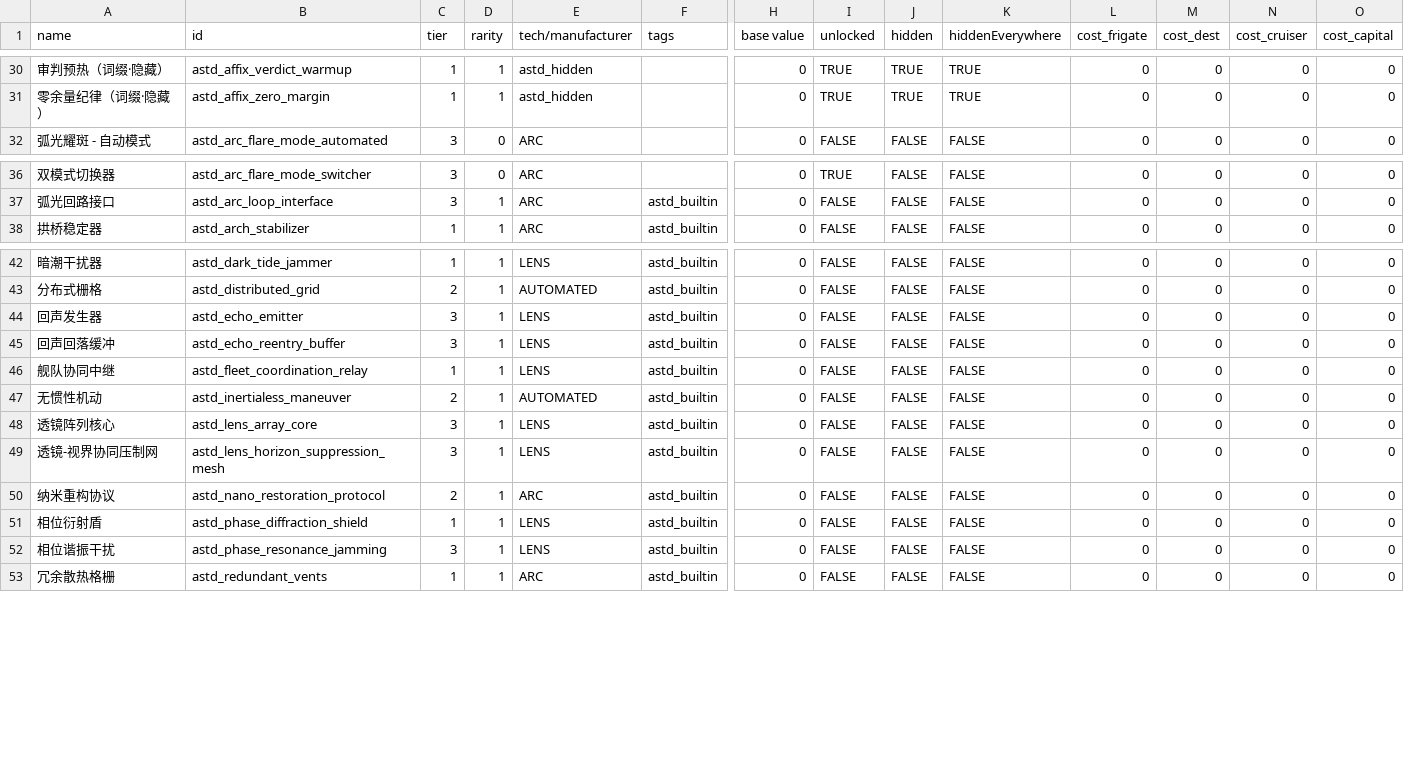
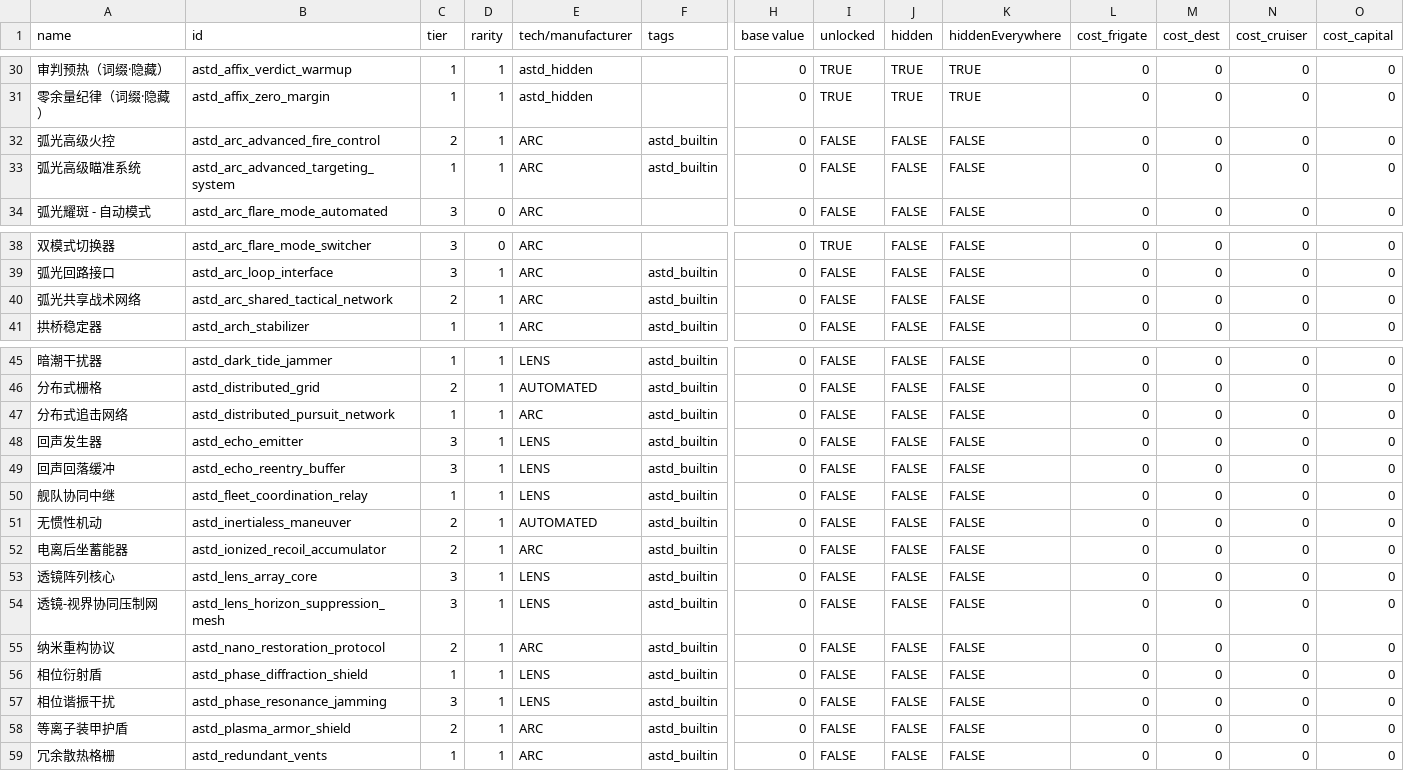
Before and after one commit to KasumiNova/AsteriaDirectorate, a CSV file: contents/data/hullmods/hull_mods.csv, drawn as a sheet; only a part is shown, gaps mark what is left out; rows hold the shown columns only; the diff names each change by its address in the sheet, - before the commit and + after, or states it on an @@ line.

Commit message:
Implement ARC production ship systems

```diff
--- a/contents/data/hullmods/hull_mods.csv
+++ b/contents/data/hullmods/hull_mods.csv
+row 32: 弧光高级火控 | astd_arc_advanced_fire_control | 2 | 1 | ARC | astd_builtin | 0 | FALSE | FALSE | FALSE | 0 | 0 | 0 | 0
+row 33: 弧光高级瞄准系统 | astd_arc_advanced_targeting_system | 1 | 1 | ARC | astd_builtin | 0 | FALSE | FALSE | FALSE | 0 | 0 | 0 | 0
+row 40: 弧光共享战术网络 | astd_arc_shared_tactical_network | 2 | 1 | ARC | astd_builtin | 0 | FALSE | FALSE | FALSE | 0 | 0 | 0 | 0
+row 47: 分布式追击网络 | astd_distributed_pursuit_network | 1 | 1 | ARC | astd_builtin | 0 | FALSE | FALSE | FALSE | 0 | 0 | 0 | 0
+row 52: 电离后坐蓄能器 | astd_ionized_recoil_accumulator | 2 | 1 | ARC | astd_builtin | 0 | FALSE | FALSE | FALSE | 0 | 0 | 0 | 0
+row 58: 等离子装甲护盾 | astd_plasma_armor_shield | 2 | 1 | ARC | astd_builtin | 0 | FALSE | FALSE | FALSE | 0 | 0 | 0 | 0
```
Also changed, not shown: contents/data/hulls/ship_data.csv, contents/data/shipsystems/ship_systems.csv, 52 other files.
